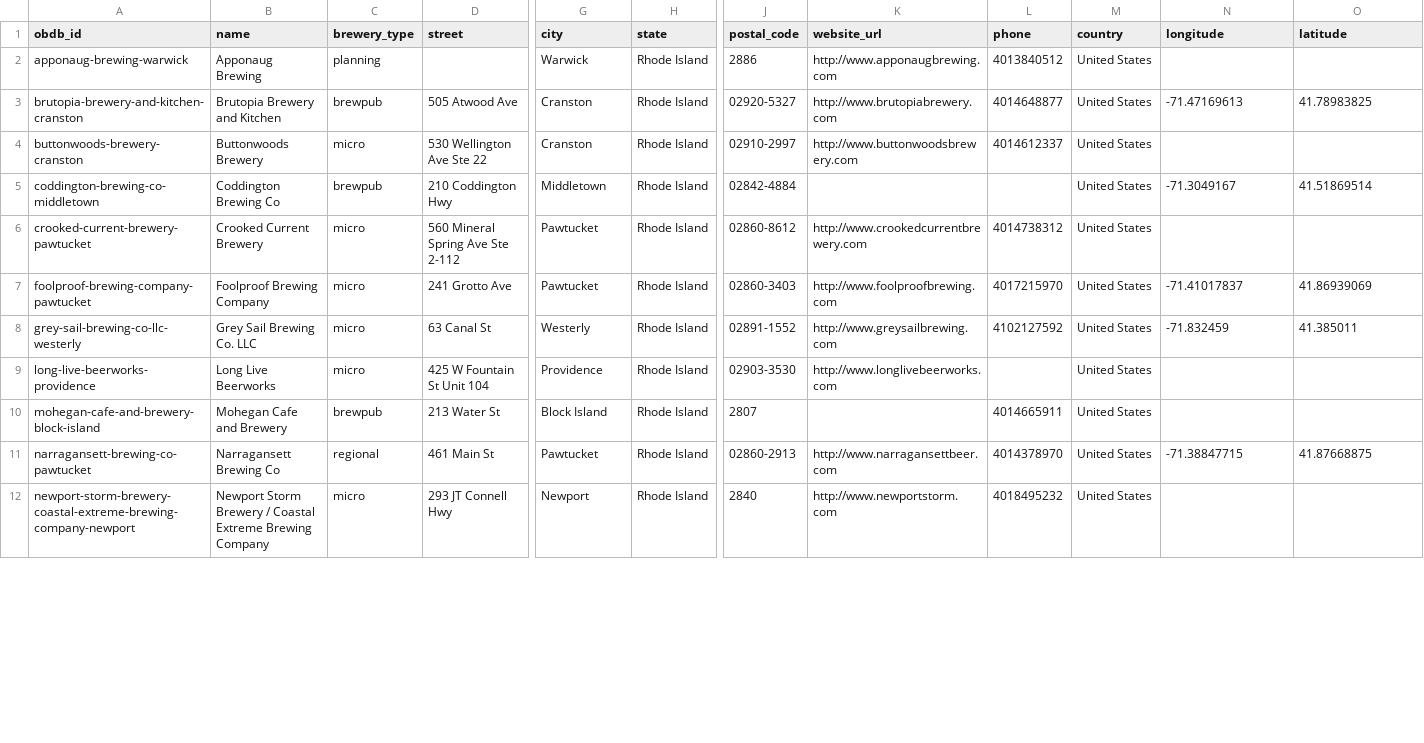
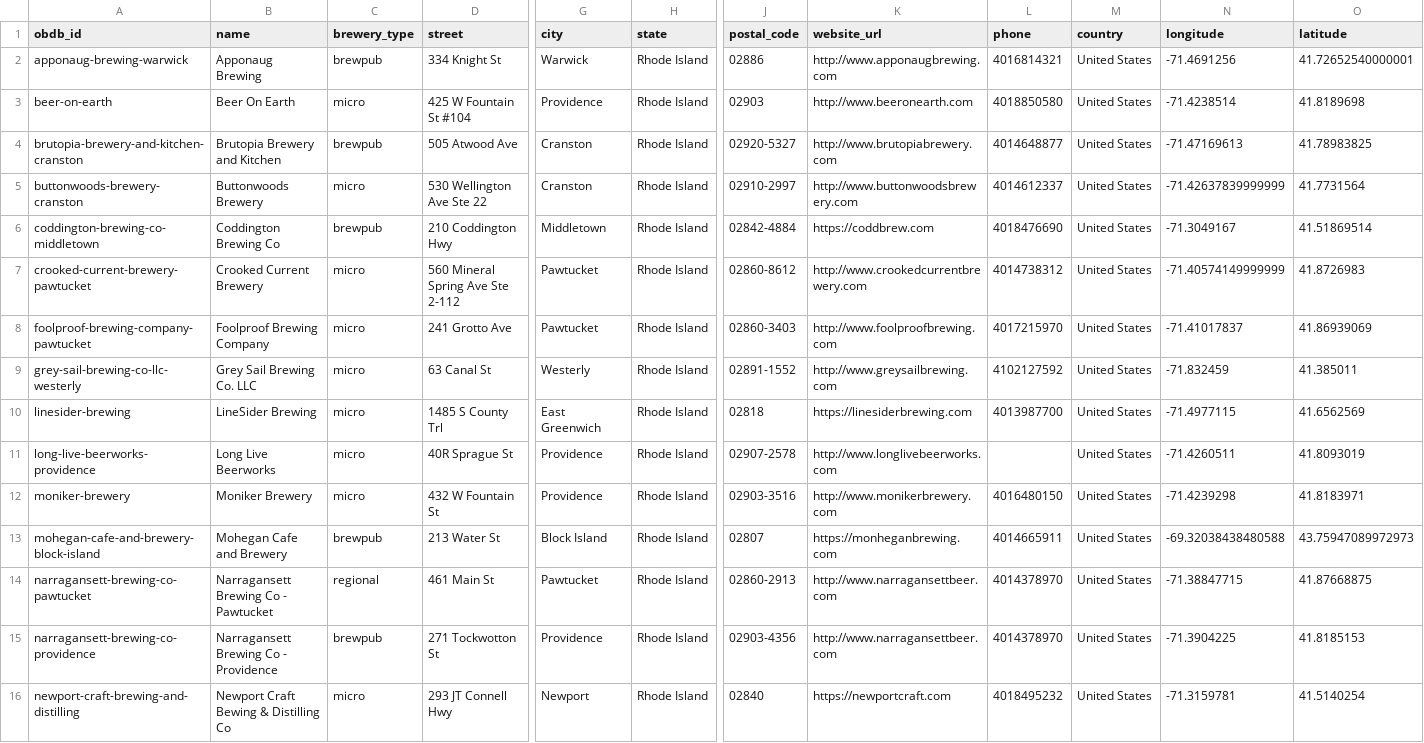
Before and after one commit to openbrewerydb/openbrewerydb, a CSV file: data/united-states/rhode-island.csv, drawn as a sheet; only a part is shown, gaps mark what is left out; addresses are those after the commit; rows hold the shown columns only; the diff covers the shown part only; the diff names each change by its address in the sheet, - before the commit and + after, or states it on an @@ line.

Commit message:
Adds all coordinates for Rhode Islands library and expands brewery list (#133)

```diff
--- a/data/united-states/rhode-island.csv
+++ b/data/united-states/rhode-island.csv
-C2 (brewery_type): planning
+C2 (brewery_type): brewpub
-D2 (street): (empty)
+D2 (street): 334 Knight St
-J2 (postal_code): 2886
+J2 (postal_code): 02886
-L2 (phone): 4013840512
+L2 (phone): 4016814321
-N2 (longitude): (empty)
+N2 (longitude): -71.4691256
-O2 (latitude): (empty)
+O2 (latitude): 41.72652540000001
+row 3: beer-on-earth | Beer On Earth | micro | 425 W Fountain St #104 | Providence | Rhode Island | 02903 | http://www.beeronearth.com | 4018850580 | United States | -71.4238514 | 41.8189698
-N5 (longitude): (empty)
+N5 (longitude): -71.42637839999999
-O5 (latitude): (empty)
+O5 (latitude): 41.7731564
-K6 (website_url): (empty)
+K6 (website_url): https://coddbrew.com
-L6 (phone): (empty)
+L6 (phone): 4018476690
-N7 (longitude): (empty)
+N7 (longitude): -71.40574149999999
-O7 (latitude): (empty)
+O7 (latitude): 41.8726983
+row 10: linesider-brewing | LineSider Brewing | micro | 1485 S County Trl | East Greenwich | Rhode Island | 02818 | https://linesiderbrewing.com | 4013987700 | United States | -71.4977115 | 41.6562569
-D11 (street): 425 W Fountain St Unit 104
+D11 (street): 40R Sprague St
-J11 (postal_code): 02903-3530
+J11 (postal_code): 02907-2578
-N11 (longitude): (empty)
+N11 (longitude): -71.4260511
-O11 (latitude): (empty)
+O11 (latitude): 41.8093019
+row 12: moniker-brewery | Moniker Brewery | micro | 432 W Fountain St | Providence | Rhode Island | 02903-3516 | http://www.monikerbrewery.com | 4016480150 | United States | -71.4239298 | 41.8183971
-J13 (postal_code): 2807
+J13 (postal_code): 02807
-K13 (website_url): (empty)
+K13 (website_url): https://monheganbrewing.com
-N13 (longitude): (empty)
+N13 (longitude): -69.32038438480588
-O13 (latitude): (empty)
+O13 (latitude): 43.75947089972973
-B14 (name): Narragansett Brewing Co
+B14 (name): Narragansett Brewing Co - Pawtucket
+row 15: narragansett-brewing-co-providence | Narragansett Brewing Co - Providence | brewpub | 271 Tockwotton St | Providence | Rhode Island | 02903-4356 | http://www.narragansettbeer.com | 4014378970 | United States | -71.3904225 | 41.8185153
-A16 (obdb_id): newport-storm-brewery-coastal-extreme-brewing-company-newport
+A16 (obdb_id): newport-craft-brewing-and-distilling
-B16 (name): Newport Storm Brewery / Coastal Extreme Brewing Company
+B16 (name): Newport Craft Bewing & Distilling Co
-J16 (postal_code): 2840
+J16 (postal_code): 02840
-K16 (website_url): http://www.newportstorm.com
+K16 (website_url): https://newportcraft.com
-N16 (longitude): (empty)
+N16 (longitude): -71.3159781
-O16 (latitude): (empty)
+O16 (latitude): 41.5140254
```
Also changed, not shown: 4 added rows and 24 edited cells elsewhere in this file.
